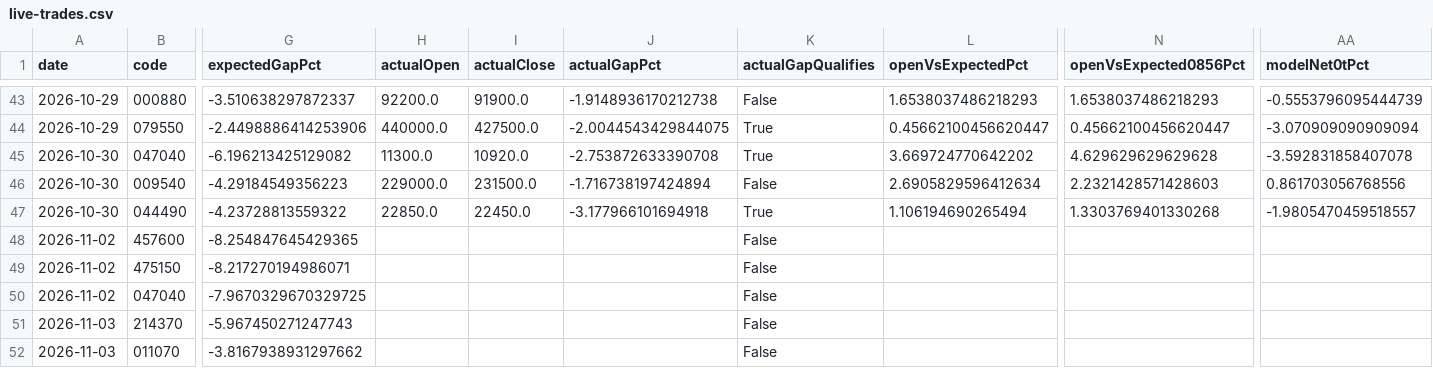
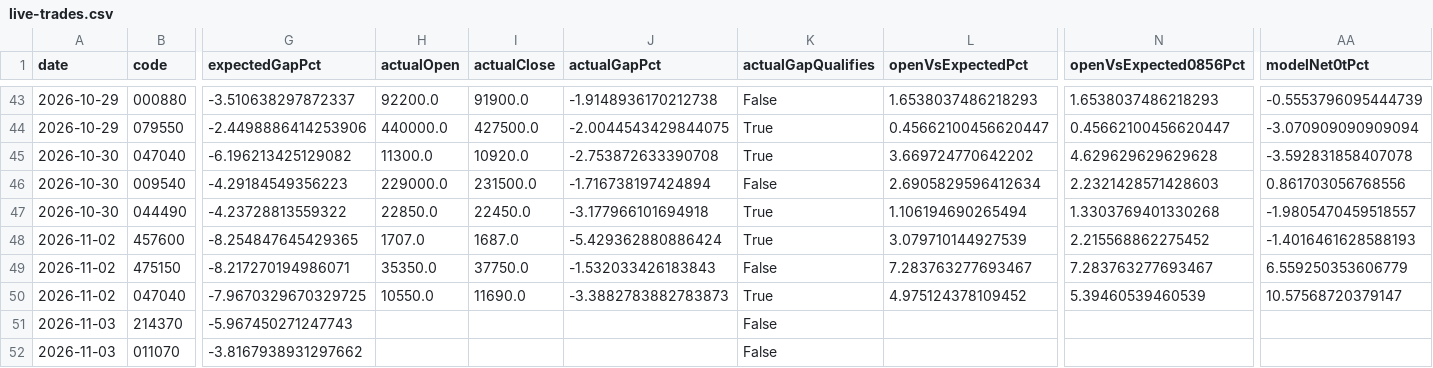
Before and after one commit to jkdevjob/jkquant, a CSV file: data/opening-gapdown-research/live-trades.csv, drawn as a sheet; only a part is shown, gaps mark what is left out; the diff names each change by its address in the sheet, - before the commit and + after, or states it on an @@ line.

```diff
--- a/data/opening-gapdown-research/live-trades.csv
+++ b/data/opening-gapdown-research/live-trades.csv
-H48 (actualOpen): (empty)
+H48 (actualOpen): 1707.0
-I48 (actualClose): (empty)
+I48 (actualClose): 1687.0
-J48 (actualGapPct): (empty)
+J48 (actualGapPct): -5.429362880886424
-K48 (actualGapQualifies): False
+K48 (actualGapQualifies): True
-L48 (openVsExpectedPct): (empty)
+L48 (openVsExpectedPct): 3.079710144927539
-N48 (openVsExpected0856Pct): (empty)
+N48 (openVsExpected0856Pct): 2.215568862275452
-AA48 (modelNet0tPct): (empty)
+AA48 (modelNet0tPct): -1.4016461628588193
-H49 (actualOpen): (empty)
+H49 (actualOpen): 35350.0
-I49 (actualClose): (empty)
+I49 (actualClose): 37750.0
-J49 (actualGapPct): (empty)
+J49 (actualGapPct): -1.532033426183843
-L49 (openVsExpectedPct): (empty)
+L49 (openVsExpectedPct): 7.283763277693467
-N49 (openVsExpected0856Pct): (empty)
+N49 (openVsExpected0856Pct): 7.283763277693467
-AA49 (modelNet0tPct): (empty)
+AA49 (modelNet0tPct): 6.559250353606779
-H50 (actualOpen): (empty)
+H50 (actualOpen): 10550.0
-I50 (actualClose): (empty)
+I50 (actualClose): 11690.0
-J50 (actualGapPct): (empty)
+J50 (actualGapPct): -3.3882783882783873
-K50 (actualGapQualifies): False
+K50 (actualGapQualifies): True
-L50 (openVsExpectedPct): (empty)
+L50 (openVsExpectedPct): 4.975124378109452
-N50 (openVsExpected0856Pct): (empty)
+N50 (openVsExpected0856Pct): 5.39460539460539
-AA50 (modelNet0tPct): (empty)
+AA50 (modelNet0tPct): 10.57568720379147
```
Also changed, not shown: data/opening-gapdown-research/decisions.csv, data/opening-gapdown-research/signals.csv, 22 other files.
